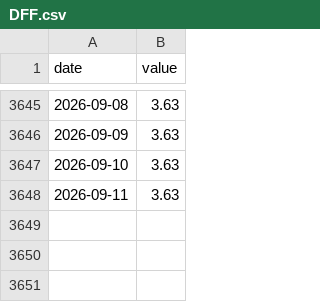
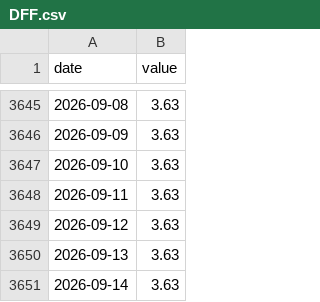
Before and after one commit to adaminileo24-ops/Apollon-, a CSV file: data/history/DFF.csv, drawn as a sheet; only a part is shown, gaps mark what is left out; the diff names each change by its address in the sheet, - before the commit and + after, or states it on an @@ line.

```diff
--- a/data/history/DFF.csv
+++ b/data/history/DFF.csv
+row 3649: 2026-09-12 | 3.63
+row 3650: 2026-09-13 | 3.63
+row 3651: 2026-09-14 | 3.63
```
Also changed, not shown: data/history/DGS10.csv, data/history/DGS2.csv, 21 other files.
